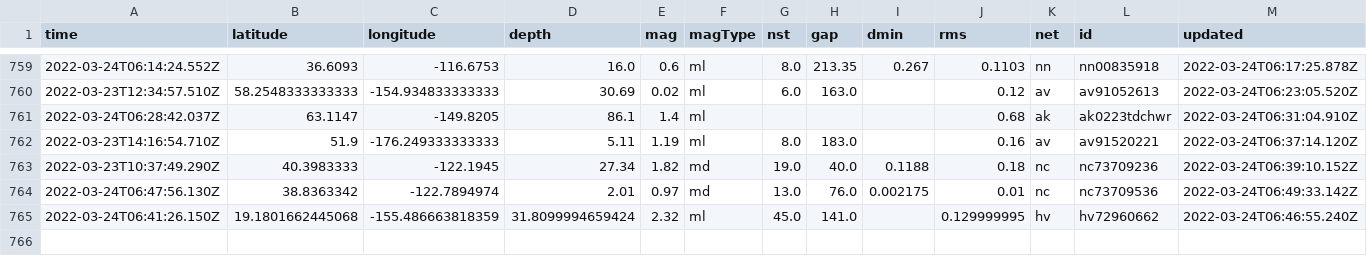
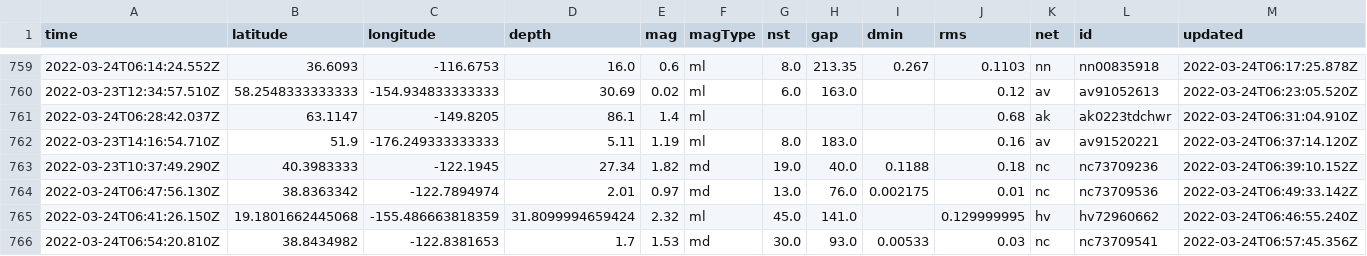
Before and after one commit to pbock/nicar22-github-actions, a CSV file: usgs_main.csv, drawn as a sheet; only a part is shown, gaps mark what is left out; rows hold the shown columns only; the diff names each change by its address in the sheet, - before the commit and + after, or states it on an @@ line.

```diff
--- a/usgs_main.csv
+++ b/usgs_main.csv
+row 766: 2022-03-24T06:54:20.810Z | 38.8434982 | -122.8381653 | 1.7 | 1.53 | md | 30.0 | 93.0 | 0.00533 | 0.03 | nc | nc73709541 | 2022-03-24T06:57:45.356Z
```
Also changed, not shown: usgs_current.csv.
